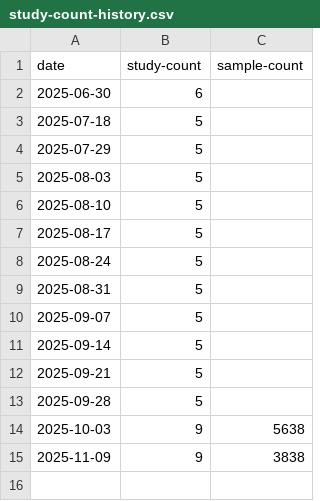
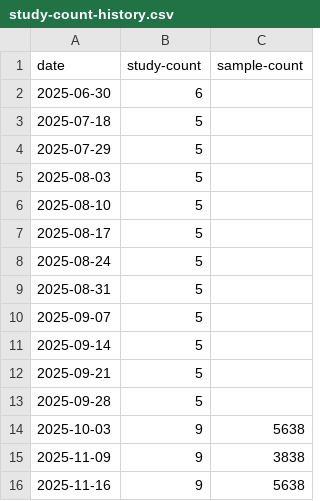
Before and after one commit to bokulich-lab/q2-ena-uploader, a CSV file: study-count-history.csv, drawn as a sheet.

Commit message:
Update ENA counts: studies=9, samples=5638

```diff
--- a/study-count-history.csv
+++ b/study-count-history.csv
@@ -15 +15,2 @@ date,study-count,sample-count
 2025-11-09,9,3838
+2025-11-16,9,5638
```
Also changed, not shown: 1 other file.
